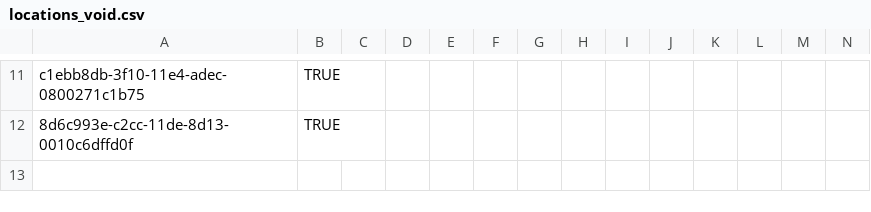
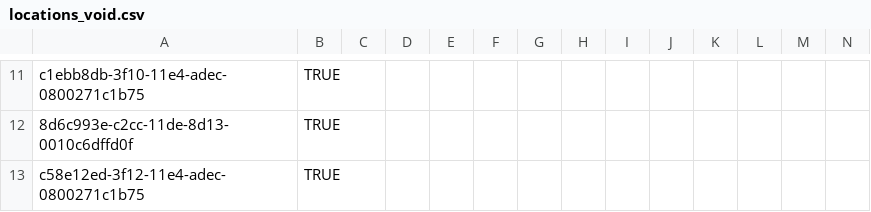
Before and after one commit to globalhealthcoalition/openmrs-config-ghc, a CSV file: configuration/locations/locations_void.csv, drawn as a sheet; only a part is shown, gaps mark what is left out; rows hold the shown columns only; the diff names each change by its address in the sheet, - before the commit and + after, or states it on an @@ line.

Commit message:
GHC-42: Adding OPD-1 location to voided location

```diff
--- a/configuration/locations/locations_void.csv
+++ b/configuration/locations/locations_void.csv
+row 13: c58e12ed-3f12-11e4-adec-0800271c1b75 | TRUE
```
